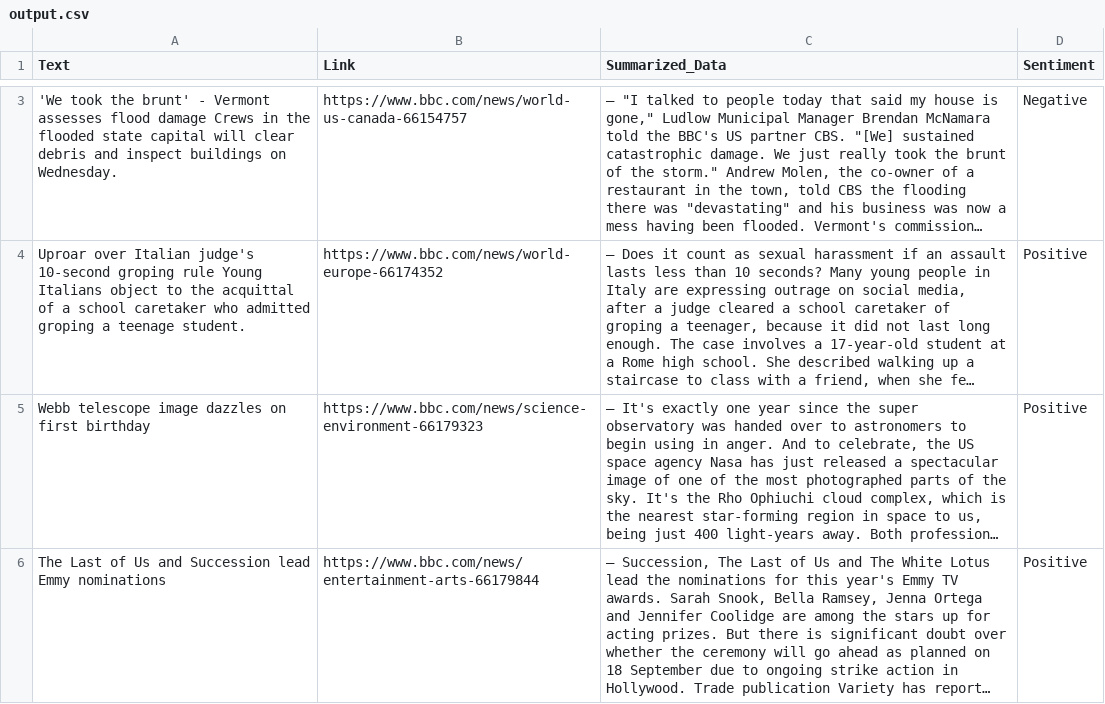
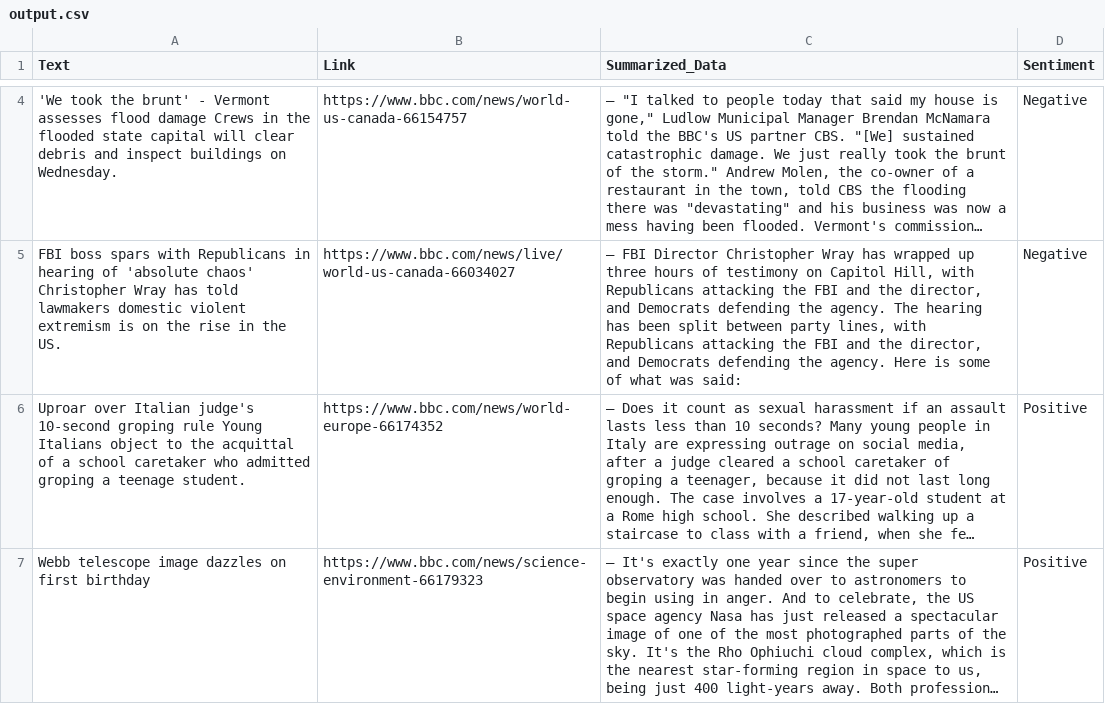
Before and after one commit to s-hreyas22/webscrapping.github.io, a CSV file: output.csv, drawn as a sheet; only a part is shown, gaps mark what is left out; the shorter side is filled out with more unchanged rows; long unchanged cells end in …; the diff covers the shown part only; the diff names each change by its address in the sheet, - before the commit and + after, or states it on an @@ line.

```diff
--- a/output.csv
+++ b/output.csv
+row 5: FBI boss spars with Republicans in hearing of 'absolute chaos' Christopher Wray has told lawmakers domestic violent extremism is on the rise in the US. | https://www.bbc.com/news/live/world-us-canada-66034027 | – FBI Director Christopher Wray has wrapped up three hours of testimony on Capitol Hill, with Republicans attacking the FBI and the director, and Democrats defending the agency. The hearing has been split between party lines, with Republicans attacking the FBI and the director, and Democrats defending the agency. Here is some of what was said: | Negative
```
Also changed, not shown: 1 added row, 2 removed rows and 3 edited cells elsewhere in this file.
